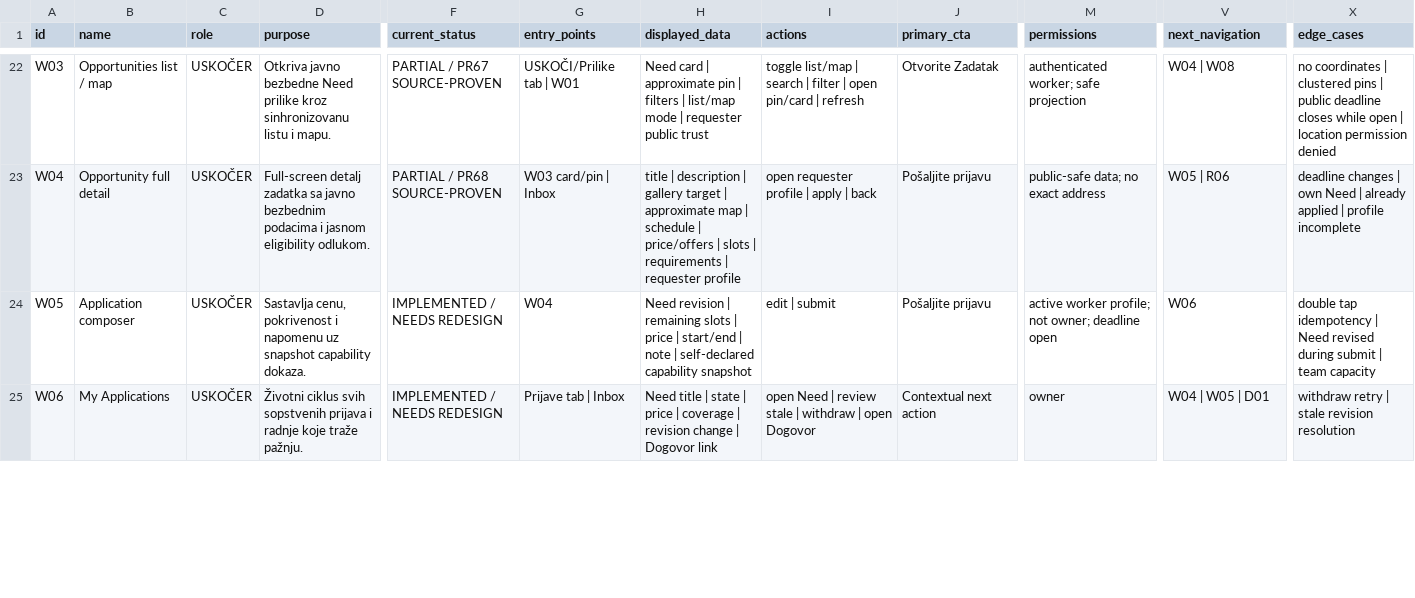
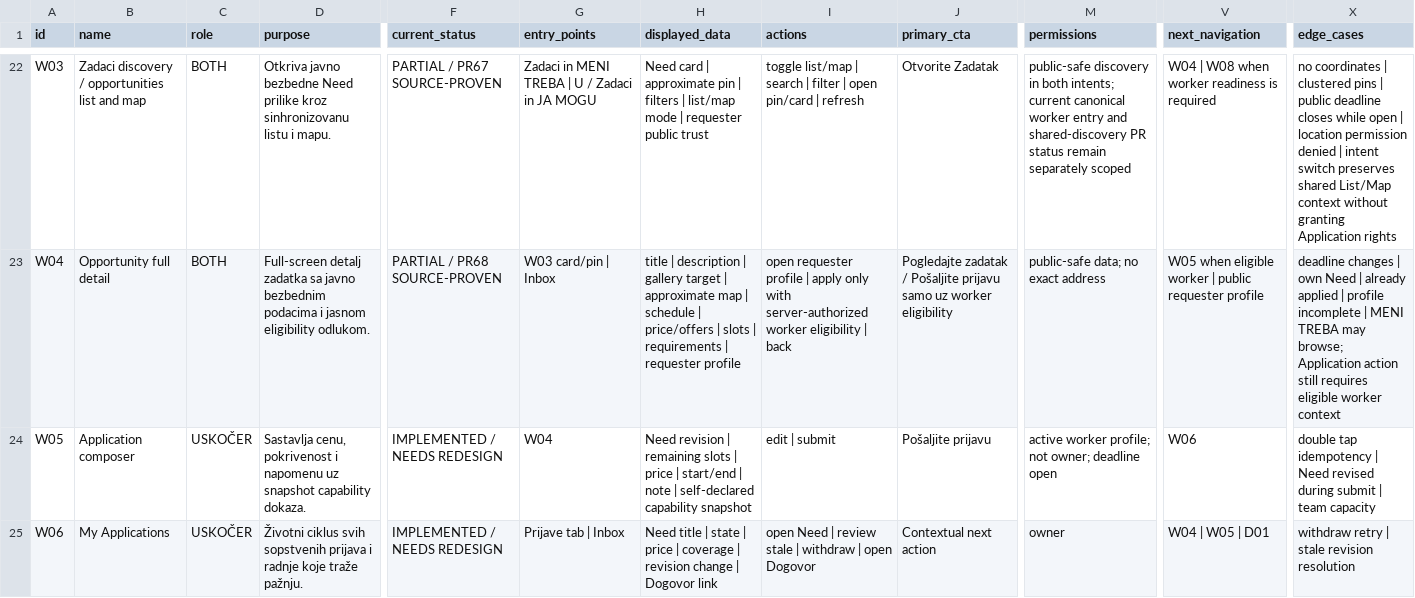
Before and after one commit to Uskoci1/USKOCI-CLEAN, a CSV file: docs/product-design-truth/USKOCI_SCREEN_STATE_MATRIX.csv, drawn as a sheet; only a part is shown, gaps mark what is left out; the diff covers the shown part only; the diff names each change by its address in the sheet, - before the commit and + after, or states it on an @@ line.

Commit message:
docs: align product design truth with confirmed three-zone navigation
Replace the superseded five-tab brief across the design handoff, preserve
shared Zadaci discovery in both intents, and keep Profile behind the avatar.
Retain former Home surfaces as historical records and validate navigation
and complete CSV/JSON correspondence without changing product runtime.

```diff
--- a/docs/product-design-truth/USKOCI_SCREEN_STATE_MATRIX.csv
+++ b/docs/product-design-truth/USKOCI_SCREEN_STATE_MATRIX.csv
-B22 (name): Opportunities list / map
+B22 (name): Zadaci discovery / opportunities list and map
-C22:C23 (role): USKOČER
+C22:C23 (role): BOTH
-G22 (entry_points): USKOČI/Prilike tab | W01
+G22 (entry_points): Zadaci in MENI TREBA | U / Zadaci in JA MOGU
-M22 (permissions): authenticated worker; safe projection
+M22 (permissions): public-safe discovery in both intents; current canonical worker entry and shared-discovery PR status remain separately scoped
-V22 (next_navigation): W04 | W08
+V22 (next_navigation): W04 | W08 when worker readiness is required
-X22 (edge_cases): …permission denied
+X22 (edge_cases): …permission denied | intent switch preserves shared List/Map context without granting Application rights
-I23 (actions): …| apply | back
+I23 (actions): …| apply only with server-authorized worker eligibility | back
-J23 (primary_cta): Pošaljite prijavu
+J23 (primary_cta): Pogledajte zadatak / Pošaljite prijavu samo uz worker eligibility
-V23 (next_navigation): W05 | R06
+V23 (next_navigation): W05 when eligible worker | public requester profile
-X23 (edge_cases): …profile incomplete
+X23 (edge_cases): …profile incomplete | MENI TREBA may browse; Application action still requires eligible worker context
```
Also changed, not shown: 58 edited cells elsewhere in this file, 11 other files.
